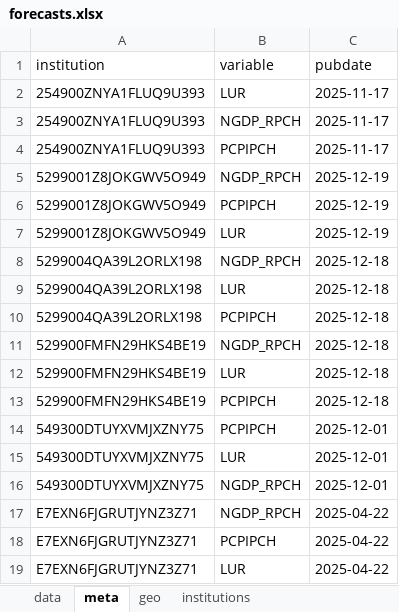
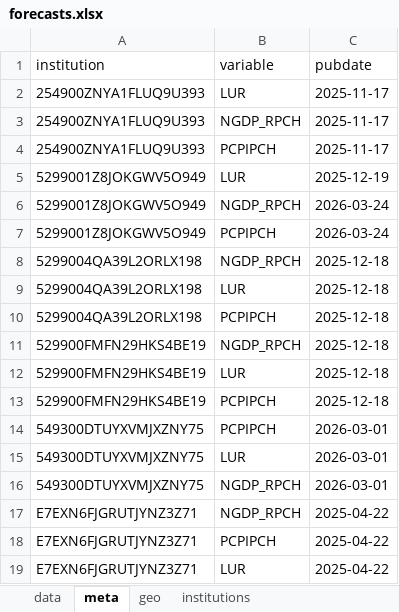
Before and after one commit to franzmohr/macroprojections, an Excel workbook: data/forecasts.xlsx, sheet meta, drawn as a sheet; values as stored, in another font and other column widths than the file's, no borders; removed rows and columns are numbered as before the commit, all else as after; the diff names each change by its address in the sheet, - before the commit and + after, or states it on an @@ line.

```diff
--- a/data/forecasts.xlsx (sheet meta)
+++ b/data/forecasts.xlsx (sheet meta)
-row 5: 5299001Z8JOKGWV5O949 | NGDP_RPCH | 2025-12-19
-row 6: 5299001Z8JOKGWV5O949 | PCPIPCH | 2025-12-19
+row 6: 5299001Z8JOKGWV5O949 | NGDP_RPCH | 2026-03-24
+row 7: 5299001Z8JOKGWV5O949 | PCPIPCH | 2026-03-24
-C14:C16 (pubdate): 2025-12-01
+C14:C16 (pubdate): 2026-03-01
```
Also changed, not shown: sheet data, 5 other files.
